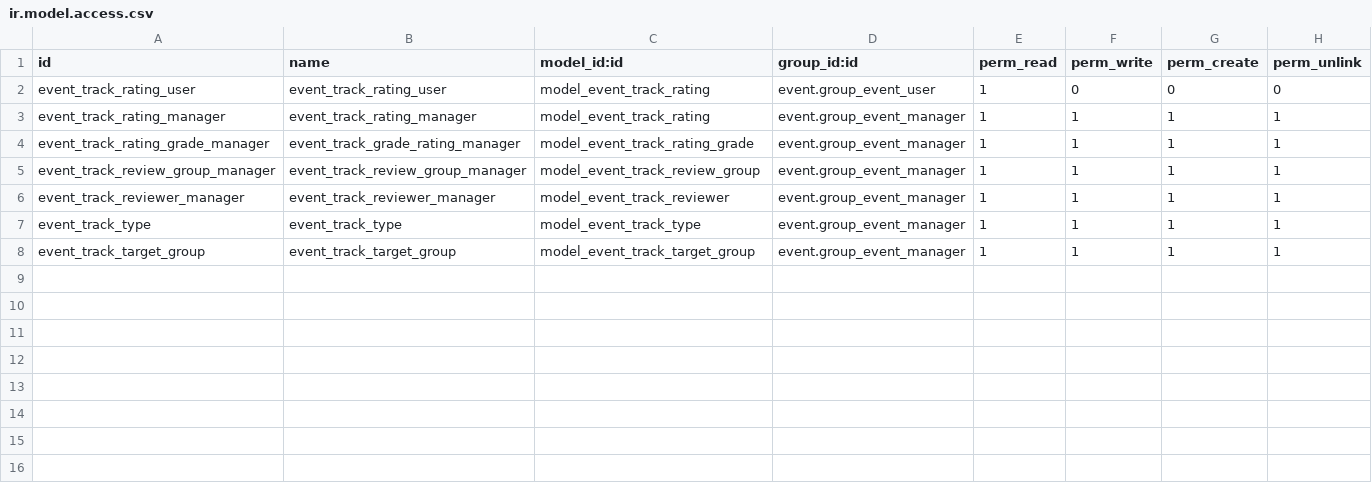
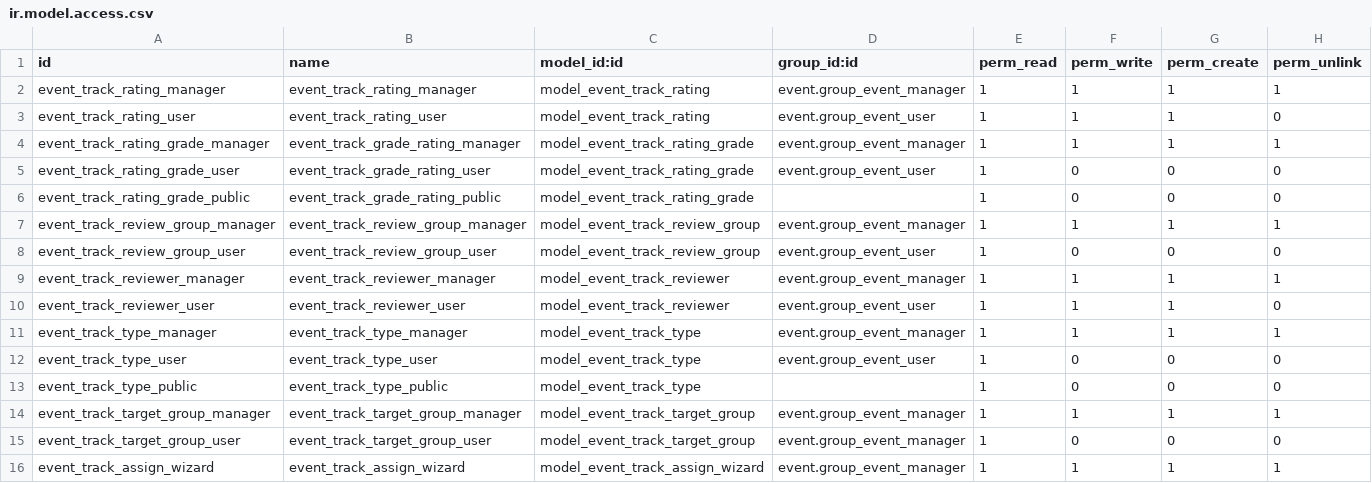
Before and after one commit to tawasta/event, a CSV file: website_event_track_advanced/security/ir.model.access.csv, drawn as a sheet.

Commit message:
[ADD] Added assign wizard, Improved models and README

```diff
--- a/website_event_track_advanced/security/ir.model.access.csv
+++ b/website_event_track_advanced/security/ir.model.access.csv
@@ -1,8 +1,16 @@
 id,name,model_id:id,group_id:id,perm_read,perm_write,perm_create,perm_unlink
-event_track_rating_user,event_track_rating_user,model_event_track_rating,event.group_event_user,1,0,0,0
 event_track_rating_manager,event_track_rating_manager,model_event_track_rating,event.group_event_manager,1,1,1,1
+event_track_rating_user,event_track_rating_user,model_event_track_rating,event.group_event_user,1,1,1,0
 event_track_rating_grade_manager,event_track_grade_rating_manager,model_event_track_rating_grade,event.group_event_manager,1,1,1,1
+event_track_rating_grade_user,event_track_grade_rating_user,model_event_track_rating_grade,event.group_event_user,1,0,0,0
+event_track_rating_grade_public,event_track_grade_rating_public,model_event_track_rating_grade,,1,0,0,0
 event_track_review_group_manager,event_track_review_group_manager,model_event_track_review_group,event.group_event_manager,1,1,1,1
+event_track_review_group_user,event_track_review_group_user,model_event_track_review_group,event.group_event_user,1,0,0,0
 event_track_reviewer_manager,event_track_reviewer_manager,model_event_track_reviewer,event.group_event_manager,1,1,1,1
-event_track_type,event_track_type,model_event_track_type,event.group_event_manager,1,1,1,1
-event_track_target_group,event_track_target_group,model_event_track_target_group,event.group_event_manager,1,1,1,1
+event_track_reviewer_user,event_track_reviewer_user,model_event_track_reviewer,event.group_event_user,1,1,1,0
+event_track_type_manager,event_track_type_manager,model_event_track_type,event.group_event_manager,1,1,1,1
+event_track_type_user,event_track_type_user,model_event_track_type,event.group_event_user,1,0,0,0
+event_track_type_public,event_track_type_public,model_event_track_type,,1,0,0,0
+event_track_target_group_manager,event_track_target_group_manager,model_event_track_target_group,event.group_event_manager,1,1,1,1
+event_track_target_group_user,event_track_target_group_user,model_event_track_target_group,event.group_event_manager,1,0,0,0
+event_track_assign_wizard,event_track_assign_wizard,model_event_track_assign_wizard,event.group_event_manager,1,1,1,1
```
Also changed, not shown: 11 other files.
